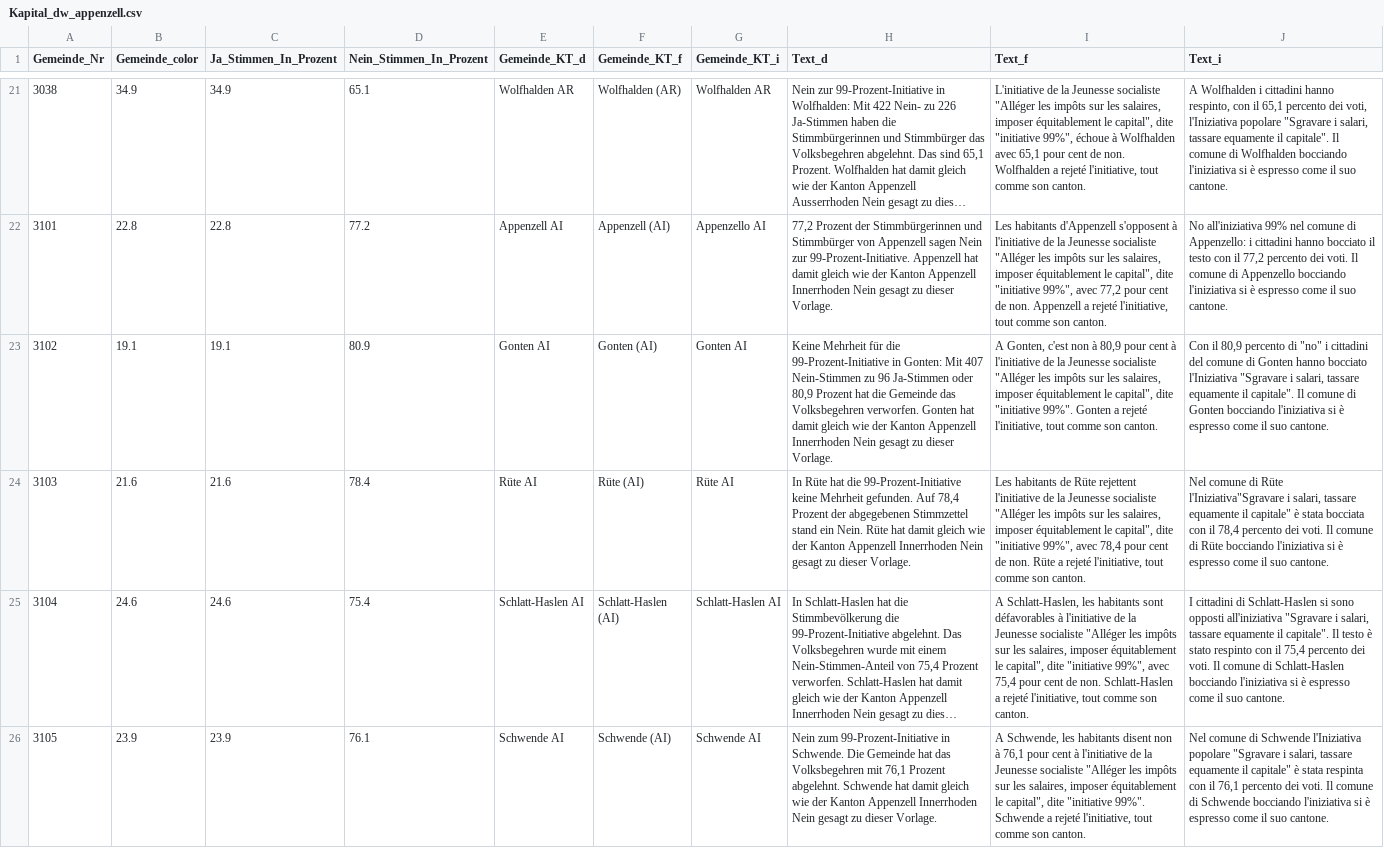
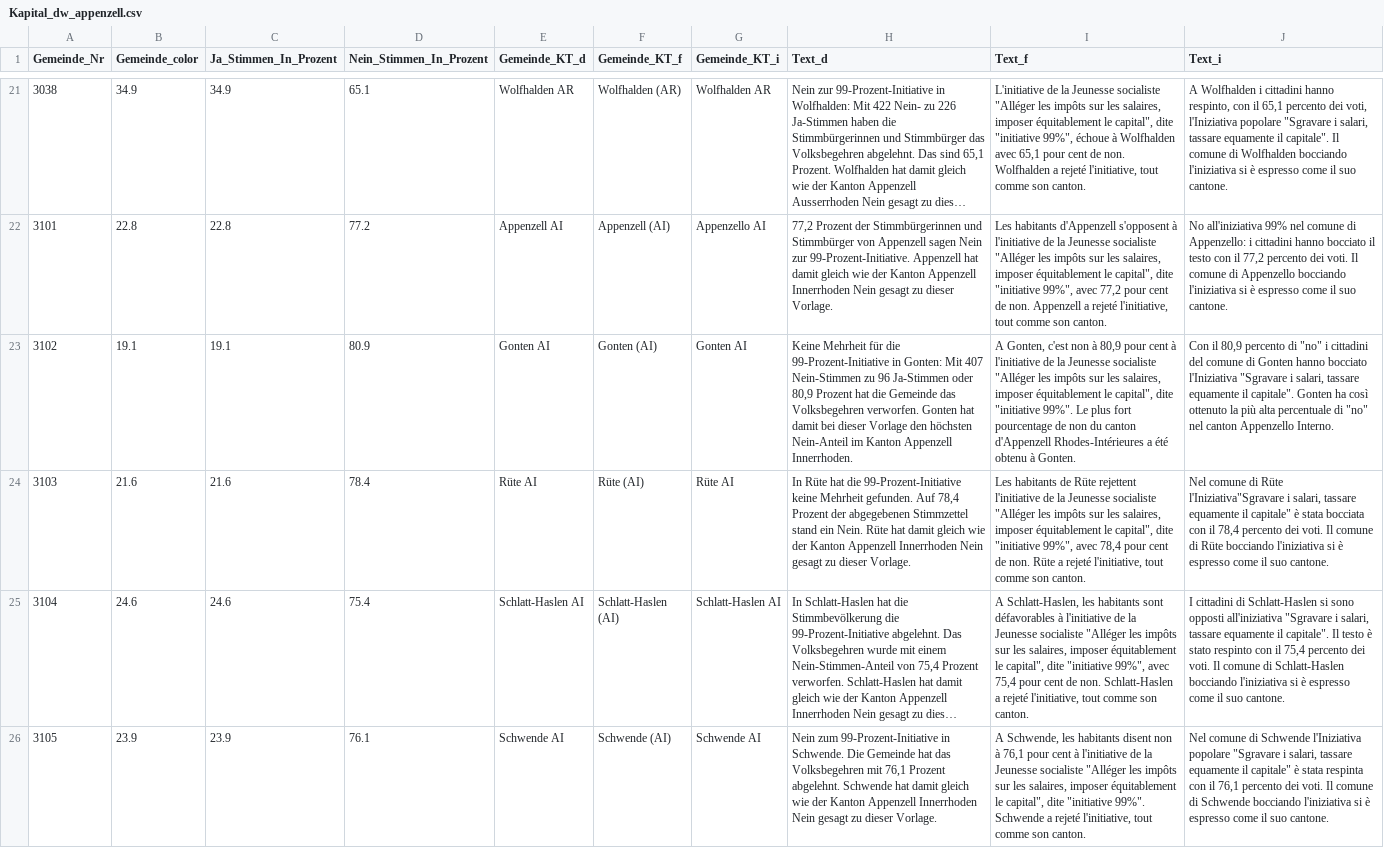
Before and after one commit to awp-finanznachrichten/lena_september2021, a CSV file: Output/Kapital_dw_appenzell.csv, drawn as a sheet; only a part is shown, gaps mark what is left out; long unchanged cells end in …; the diff covers the shown part only; the diff names each change by its address in the sheet, - before the commit and + after, or states it on an @@ line.

```diff
--- a/Output/Kapital_dw_appenzell.csv
+++ b/Output/Kapital_dw_appenzell.csv
-H23 (Text_d): …hat damit gleich wie der Kanton Appenzell Innerrhoden Nein gesagt zu dieser Vorlage.
+H23 (Text_d): …hat damit bei dieser Vorlage den höchsten Nein-Anteil im Kanton Appenzell Innerrhoden.
-I23 (Text_f): …"initiative 99%". Gonten a rejeté l'initiative, tout comme son canton.
+I23 (Text_f): …"initiative 99%". Le plus fort pourcentage de non du canton d'Appenzell Rhodes-Intérieures a été obtenu à Gonten.
-J23 (Text_i): …il capitale". Il comune di Gonten bocciando l'iniziativa si è espresso come il suo cantone.
+J23 (Text_i): …il capitale". Gonten ha così ottenuto la più alta percentuale di "no" nel canton Appenzello Interno.
```
Also changed, not shown: 9 edited cells elsewhere in this file, Output/Kapital_all_data.csv, Output/Kapital_dw_kantone.csv, 3 other files.
